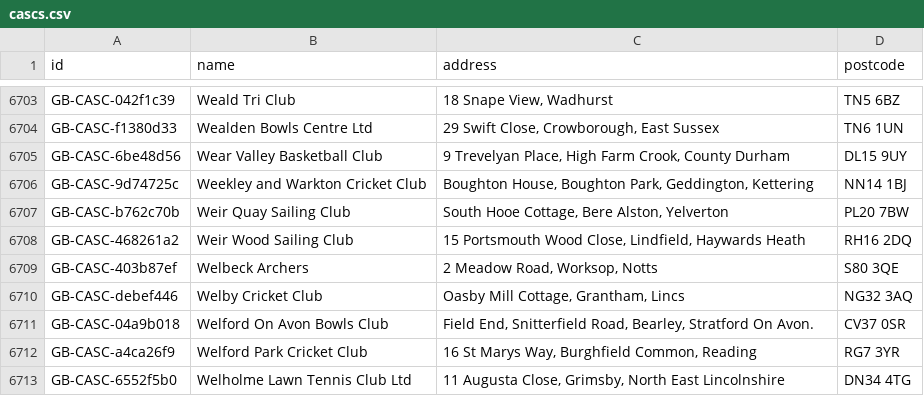
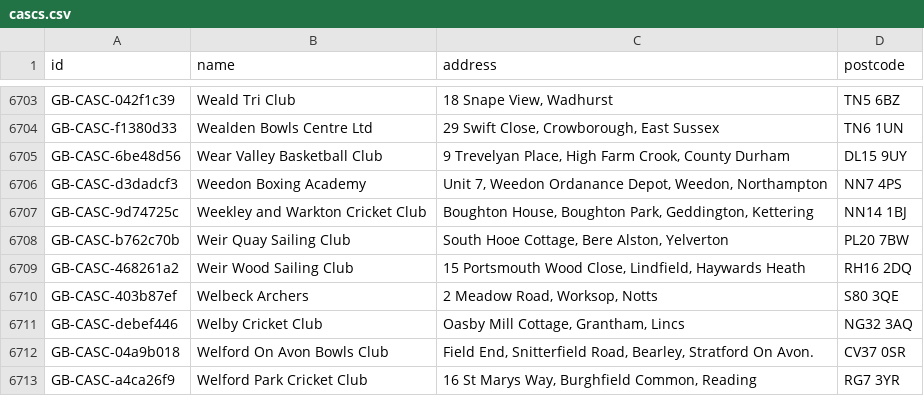
Before and after one commit to ThreeSixtyGiving/cascs, a CSV file: cascs.csv, drawn as a sheet; only a part is shown, gaps mark what is left out; the shorter side is filled out with more unchanged rows; the diff covers the shown part only.

```diff
--- a/cascs.csv
+++ b/cascs.csv
@@ -6705,2 +6705,3 @@ GB-CASC-f1380d33,Wealden Bowls Centre Ltd,"29 Swift Close, Crowborough, East Sus
 GB-CASC-6be48d56,Wear Valley Basketball Club,"9 Trevelyan Place, High Farm Crook, County Durham",DL15 9UY
+GB-CASC-d3dadcf3,Weedon Boxing Academy,"Unit 7, Weedon Ordanance Depot, Weedon, Northampton",NN7 4PS
 GB-CASC-9d74725c,Weekley and Warkton Cricket Club,"Boughton House, Boughton Park, Geddington, Kettering",NN14 1BJ
```
Also changed, not shown: 3 added rows and 3 removed rows elsewhere in this file, 3 other files.
